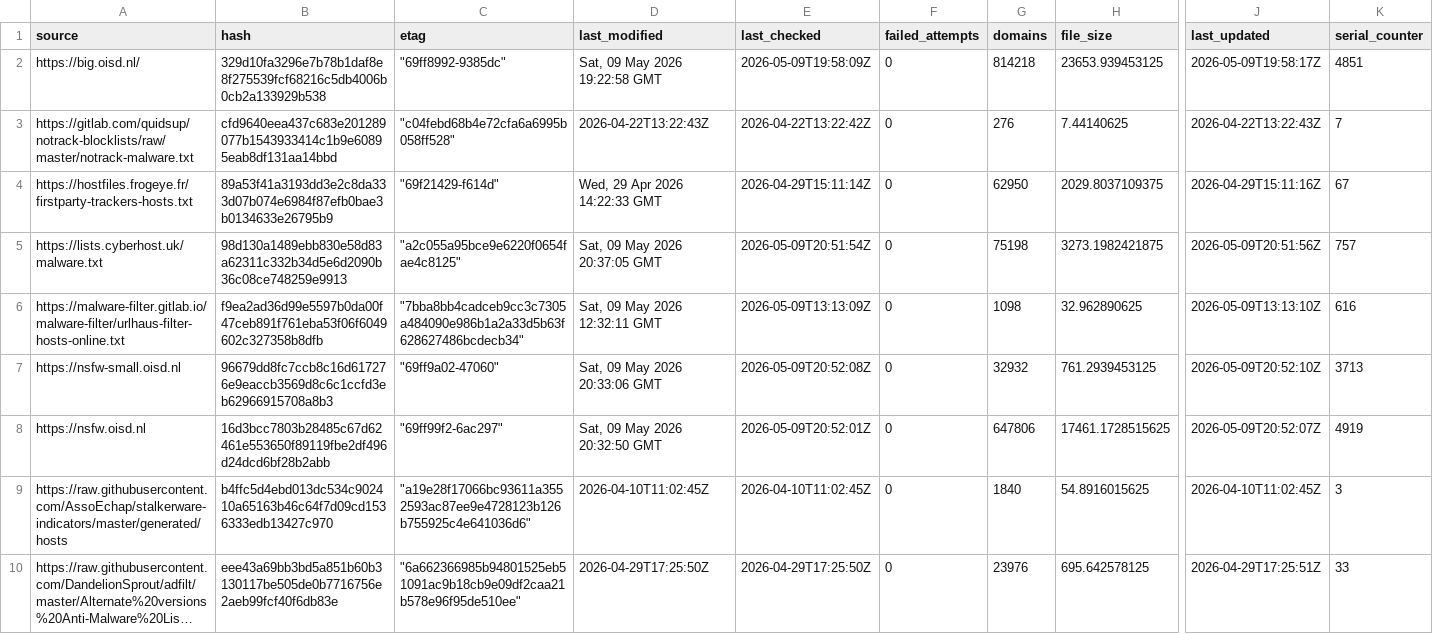
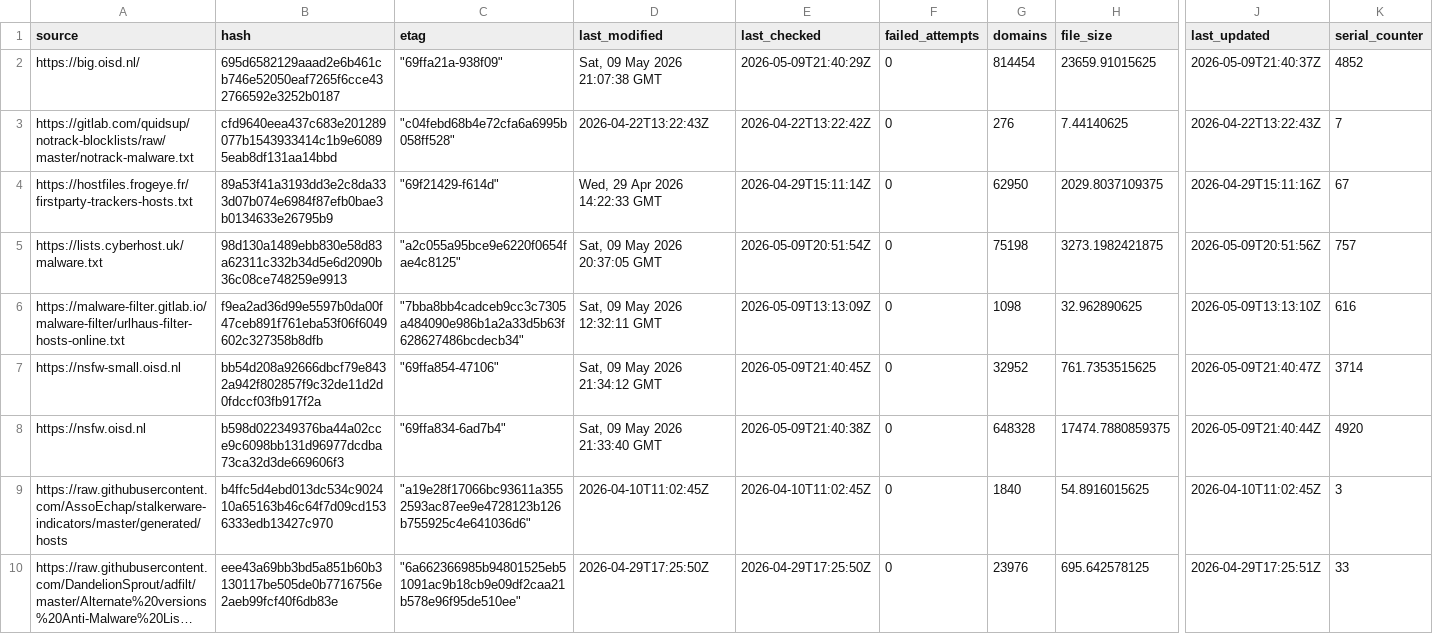
Before and after one commit to siosios/RPZ-Blocklists, a CSV file: tools/source-hashes.csv, drawn as a sheet; only a part is shown, gaps mark what is left out; long unchanged cells end in …; the diff covers the shown part only; the diff names each change by its address in the sheet, - before the commit and + after, or states it on an @@ line.

```diff
--- a/tools/source-hashes.csv
+++ b/tools/source-hashes.csv
-B2 (hash): 329d10fa3296e7b78b1daf8e8f275539fcf68216c5db4006b0cb2a133929b538
+B2 (hash): 695d6582129aaad2e6b461cb746e52050eaf7265f6cce432766592e3252b0187
-C2 (etag): "69ff8992-9385dc"
+C2 (etag): "69ffa21a-938f09"
-D2 (last_modified): Sat, 09 May 2026 19:22:58 GMT
+D2 (last_modified): Sat, 09 May 2026 21:07:38 GMT
-E2 (last_checked): 2026-05-09T19:58:09Z
+E2 (last_checked): 2026-05-09T21:40:29Z
-G2 (domains): 814218
+G2 (domains): 814454
-H2 (file_size): 23653.939453125
+H2 (file_size): 23659.91015625
-J2 (last_updated): 2026-05-09T19:58:17Z
+J2 (last_updated): 2026-05-09T21:40:37Z
-K2 (serial_counter): 4851
+K2 (serial_counter): 4852
-B7 (hash): 96679dd8fc7ccb8c16d617276e9eaccb3569d8c6c1ccfd3eb62966915708a8b3
+B7 (hash): bb54d208a92666dbcf79e8432a942f802857f9c32de11d2d0fdccf03fb917f2a
-C7 (etag): "69ff9a02-47060"
+C7 (etag): "69ffa854-47106"
-D7 (last_modified): Sat, 09 May 2026 20:33:06 GMT
+D7 (last_modified): Sat, 09 May 2026 21:34:12 GMT
-E7 (last_checked): 2026-05-09T20:52:08Z
+E7 (last_checked): 2026-05-09T21:40:45Z
-G7 (domains): 32932
+G7 (domains): 32952
-H7 (file_size): 761.2939453125
+H7 (file_size): 761.7353515625
-J7 (last_updated): 2026-05-09T20:52:10Z
+J7 (last_updated): 2026-05-09T21:40:47Z
-K7 (serial_counter): 3713
+K7 (serial_counter): 3714
-B8 (hash): 16d3bcc7803b28485c67d62461e553650f89119fbe2df496d24dcd6bf28b2abb
+B8 (hash): b598d022349376ba44a02cce9c6098bb131d96977dcdba73ca32d3de669606f3
-C8 (etag): "69ff99f2-6ac297"
+C8 (etag): "69ffa834-6ad7b4"
-D8 (last_modified): Sat, 09 May 2026 20:32:50 GMT
+D8 (last_modified): Sat, 09 May 2026 21:33:40 GMT
-E8 (last_checked): 2026-05-09T20:52:01Z
+E8 (last_checked): 2026-05-09T21:40:38Z
-G8 (domains): 647806
+G8 (domains): 648328
-H8 (file_size): 17461.1728515625
+H8 (file_size): 17474.7880859375
-J8 (last_updated): 2026-05-09T20:52:07Z
+J8 (last_updated): 2026-05-09T21:40:44Z
-K8 (serial_counter): 4919
+K8 (serial_counter): 4920
```
Also changed, not shown: 17 edited cells elsewhere in this file, 6 other files.
